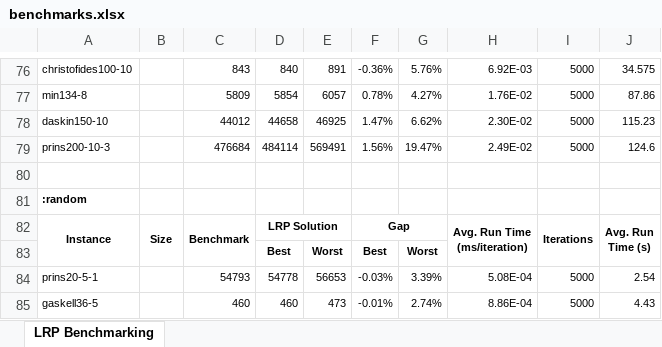
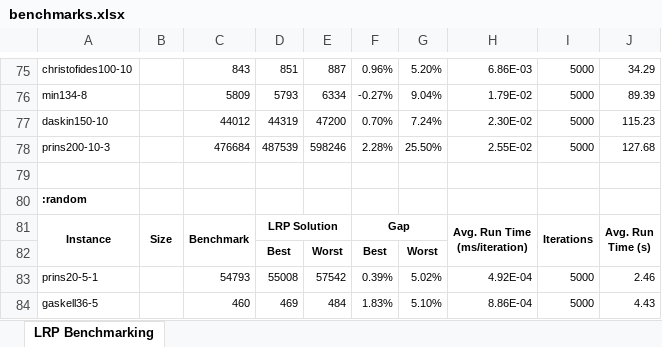
Before and after one commit to anmpahwa/LRP.jl, an Excel workbook: benchmarks.xlsx, sheet LRP Benchmarking, drawn as a sheet; only a part is shown, gaps mark what is left out; values as stored, in another font and other column widths than the file's, no borders; addresses are those after the commit; the diff covers the shown part only; the diff names each change by its address in the sheet, - before the commit and + after, or states it on an @@ line.

Commit message:
update benchmarks

```diff
--- a/benchmarks.xlsx (sheet LRP Benchmarking)
+++ b/benchmarks.xlsx (sheet LRP Benchmarking)
-D75: 840
+D75: 851
-E75: 891
+E75: 887
-F75: -0.36%
+F75: 0.96%
-G75: 5.76%
+G75: 5.20%
-H75: 6.92E-03
+H75: 6.86E-03
-J75: 34.575
+J75: 34.29
-D76: 5854
+D76: 5793
-E76: 6057
+E76: 6334
-F76: 0.78%
+F76: -0.27%
-G76: 4.27%
+G76: 9.04%
-H76: 1.76E-02
+H76: 1.79E-02
-J76: 87.86
+J76: 89.39
-D77: 44658
+D77: 44319
-E77: 46925
+E77: 47200
-F77: 1.47%
+F77: 0.70%
-G77: 6.62%
+G77: 7.24%
-D78: 484114
+D78: 487539
-E78: 569491
+E78: 598246
-F78: 1.56%
+F78: 2.28%
-G78: 19.47%
+G78: 25.50%
-H78: 2.49E-02
+H78: 2.55E-02
-J78: 124.6
+J78: 127.68
-D83: 54778
+D83: 55008
-E83: 56653
+E83: 57542
-F83: -0.03%
+F83: 0.39%
-G83: 3.39%
+G83: 5.02%
-H83: 5.08E-04
+H83: 4.92E-04
-J83: 2.54
+J83: 2.46
-D84: 460
+D84: 469
-E84: 473
+E84: 484
-F84: -0.01%
+F84: 1.83%
-G84: 2.74%
+G84: 5.10%
```
Also changed, not shown: 1 removed row and 75 edited cells elsewhere in this sheet, formulas that keep their value, 4 other files.
